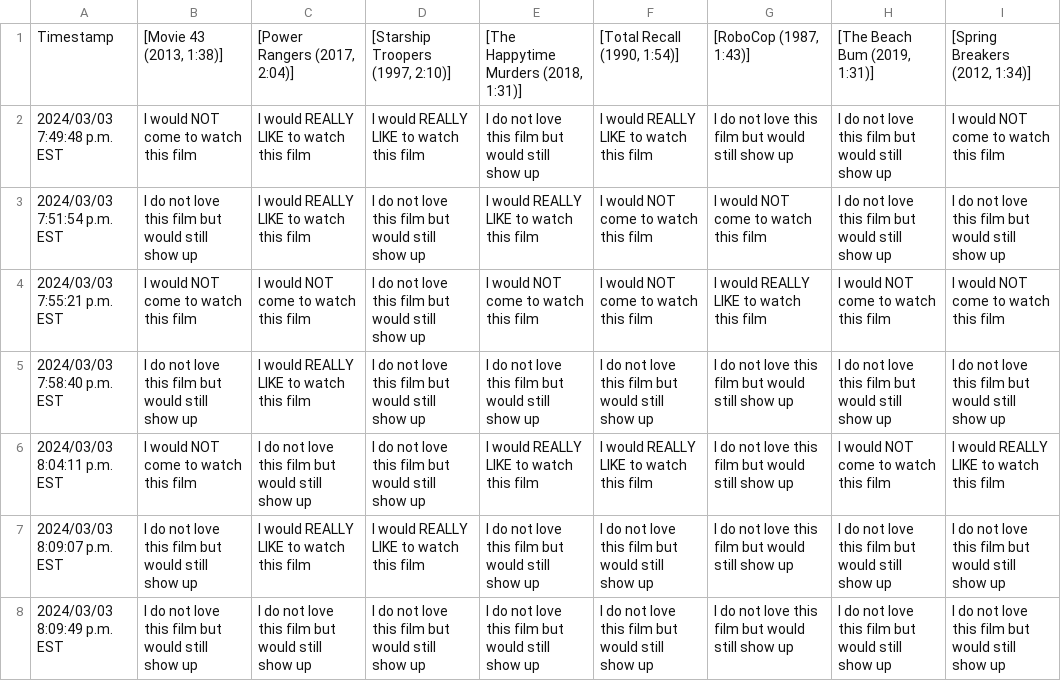
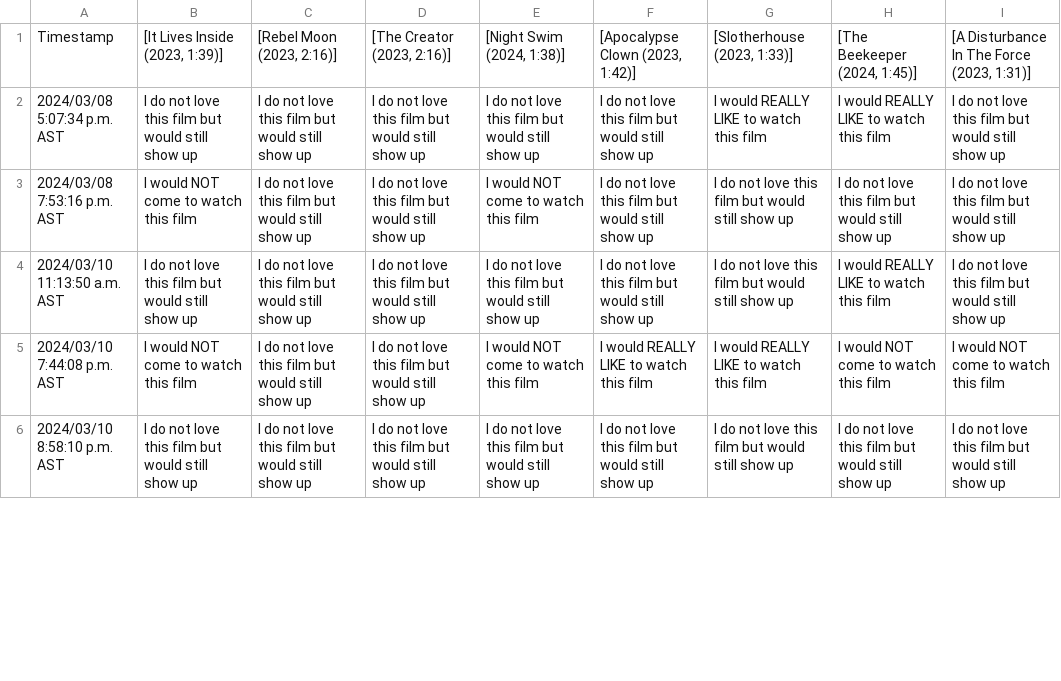
Before and after one commit to JCSzamosi/MovieNight, a CSV file: data/current_week.csv, drawn as a sheet; only a part is shown; the diff covers the shown part only.

```diff
--- a/data/current_week.csv
+++ b/data/current_week.csv
@@ -1,8 +1,6 @@
-"Timestamp"," [Movie 43 (2013, 1:38)]"," [Power Rangers (2017, 2:04)]"," [Starship Troopers (1997, 2:10)]"," [The Happytime Murders (2018, 1:31)]"," [Total Recall (1990, 1:54)]"," [RoboCop (1987, 1:43)]"," [The Beach Bum (2019, 1:31)]"," [Spring Breakers (2012, 1:34)]"
-"2024/03/03 7:49:48 p.m. EST","I would NOT come to watch this film","I would REALLY LIKE to watch this film","I would REALLY LIKE to watch this film","I do not love this film but would still show up","I would REALLY LIKE to watch this film","I do not love this film but would still show up","I do not love this film but would still show up","I would NOT come to watch this film"
-"2024/03/03 7:51:54 p.m. EST","I do not love this film but would still show up","I would REALLY LIKE to watch this film","I do not love this film but would still show up","I would REALLY LIKE to watch this film","I would NOT come to watch this film","I would NOT come to watch this film","I do not love this film but would still show up","I do not love this film but would still show up"
-"2024/03/03 7:55:21 p.m. EST","I would NOT come to watch this film","I would NOT come to watch this film","I do not love this film but would still show up","I would NOT come to watch this film","I would NOT come to watch this film","I would REALLY LIKE to watch this film","I would NOT come to watch this film","I would NOT come to watch this film"
-"2024/03/03 7:58:40 p.m. EST","I do not love this film but would still show up","I would REALLY LIKE to watch this film","I do not love this film but would still show up","I do not love this film but would still show up","I do not love this film but would still show up","I do not love this film but would still show up","I do not love this film but would still show up","I do not love this film but would still show up"
-"2024/03/03 8:04:11 p.m. EST","I would NOT come to watch this film","I do not love this film but would still show up","I do not love this film but would still show up","I would REALLY LIKE to watch this film","I would REALLY LIKE to watch this film","I do not love this film but would still show up","I would NOT come to watch this film","I would REALLY LIKE to watch this film"
-"2024/03/03 8:09:07 p.m. EST","I do not love this film but would still show up","I would REALLY LIKE to watch this film","I would REALLY LIKE to watch this film","I do not love this film but would still show up","I do not love this film but would still show up","I do not love this film but would still show up","I do not love this film but would still show up","I do not love this film but would still show up"
-"2024/03/03 8:09:49 p.m. EST","I do not love this film but would still show up","I do not love this film but would still show up","I do not love this film but would still show up","I do not love this film but would still show up","I do not love this film but would still show up","I do not love this film but would still show up","I do not love this film but would still show up","I do not love this film but would still show up"
+"Timestamp"," [It Lives Inside (2023, 1:39)]"," [Rebel Moon (2023, 2:16)]"," [The Creator (2023, 2:16)]"," [Night Swim (2024, 1:38)]"," [Apocalypse Clown (2023, 1:42)]"," [Slotherhouse (2023, 1:33)]"," [The Beekeeper (2024, 1:45)]"," [A Disturbance In The Force (2023, 1:31)]"
+"2024/03/08 5:07:34 p.m. AST","I do not love this film but would still show up","I do not love this film but would still show up","I do not love this film but would still show up","I do not love this film but would still show up","I do not love this film but would still show up","I would REALLY LIKE to watch this film","I would REALLY LIKE to watch this film","I do not love this film but would still show up"
+"2024/03/08 7:53:16 p.m. AST","I would NOT come to watch this film","I do not love this film but would still show up","I do not love this film but would still show up","I would NOT come to watch this film","I do not love this film but would still show up","I do not love this film but would still show up","I do not love this film but would still show up","I do not love this film but would still show up"
+"2024/03/10 11:13:50 a.m. AST","I do not love this film but would still show up","I do not love this film but would still show up","I do not love this film but would still show up","I do not love this film but would still show up","I do not love this film but would still show up","I do not love this film but would still show up","I would REALLY LIKE to watch this film","I do not love this film but would still show up"
+"2024/03/10 7:44:08 p.m. AST","I would NOT come to watch this film","I do not love this film but would still show up","I do not love this film but would still show up","I would NOT come to watch this film","I would REALLY LIKE to watch this film","I would REALLY LIKE to watch this film","I would NOT come to watch this film","I would NOT come to watch this film"
+"2024/03/10 8:58:10 p.m. AST","I do not love this film but would still show up","I do not love this film but would still show up","I do not love this film but would still show up","I do not love this film but would still show up","I do not love this film but would still show up","I do not love this film but would still show up","I do not love this film but would still show up","I do not love this film but would still show up"
```
Also changed, not shown: 1 added row, 3 removed rows and 12 edited cells elsewhere in this file, data/current_movies.csv, 3 other files.
